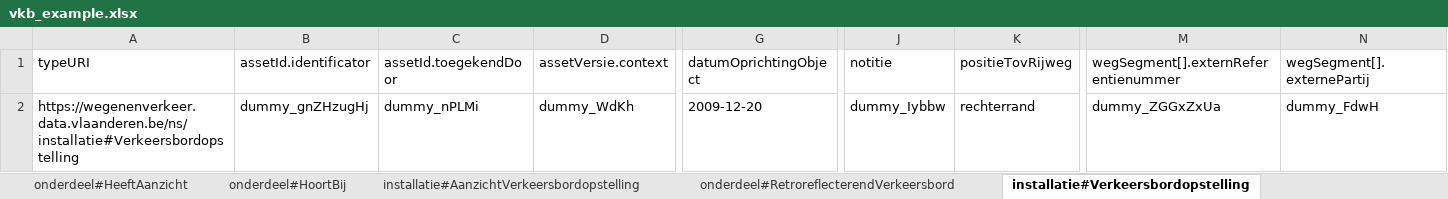
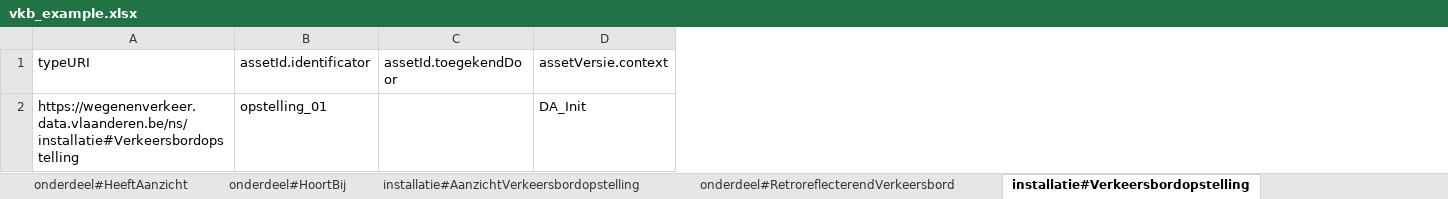
Before and after one commit to davidvlaminck/VLAG_Signalisatie, an Excel workbook: C_LDES/vkb_example.xlsx, sheet installatie#Verkeersbordopstelling, drawn as a sheet; only a part is shown, gaps mark what is left out; values as stored, in another font and other column widths than the file's, no borders; the diff covers the shown part only; the diff names each change by its address in the sheet, - before the commit and + after, or states it on an @@ line.

```diff
--- a/C_LDES/vkb_example.xlsx (sheet installatie#Verkeersbordopstelling)
+++ b/C_LDES/vkb_example.xlsx (sheet installatie#Verkeersbordopstelling)
-column G (datumOprichtingObject), row 2: 2009-12-20
-column J (notitie), row 2: dummy_Iybbw
-column K (positieTovRijweg), row 2: rechterrand
-column M, rows 1-2: wegSegment[].externReferentienummer | dummy_ZGGxZxUa
-column N (wegSegment[].externePartij), row 2: dummy_FdwH
-B2 (assetId.identificator): dummy_gnZHzugHj
+B2 (assetId.identificator): opstelling_01
-C2 (assetId.toegekendDoor): dummy_nPLMi
+C2 (assetId.toegekendDoor): (empty)
-D2 (assetVersie.context): dummy_WdKh
+D2 (assetVersie.context): DA_Init
```
Also changed, not shown: 2 edited cells elsewhere in this sheet, sheet installatie#AanzichtVerkeersbordopstelling, sheet onderdeel#RetroreflecterendVerkeersbord, sheet onderdeel#HeeftAanzicht, sheet onderdeel#HoortBij, 9 other files.
